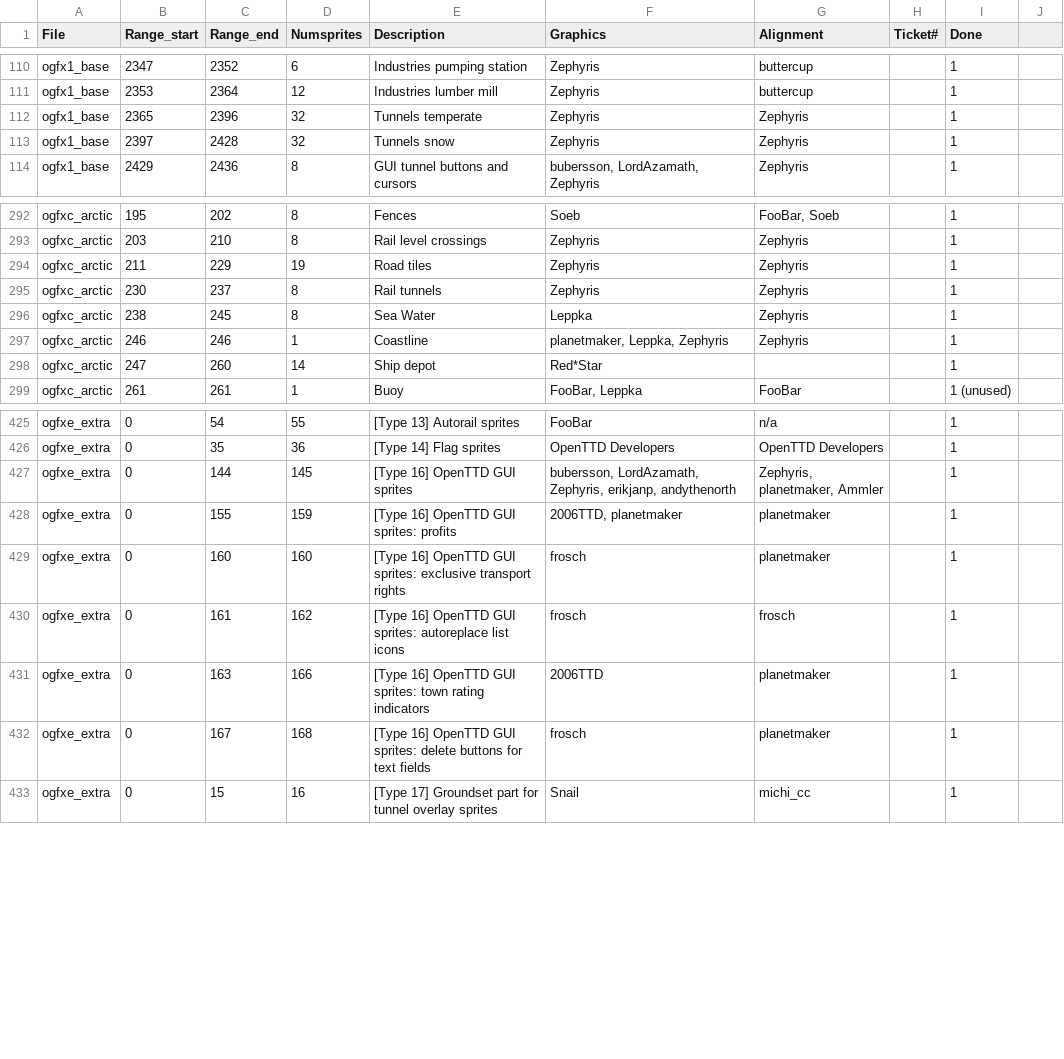
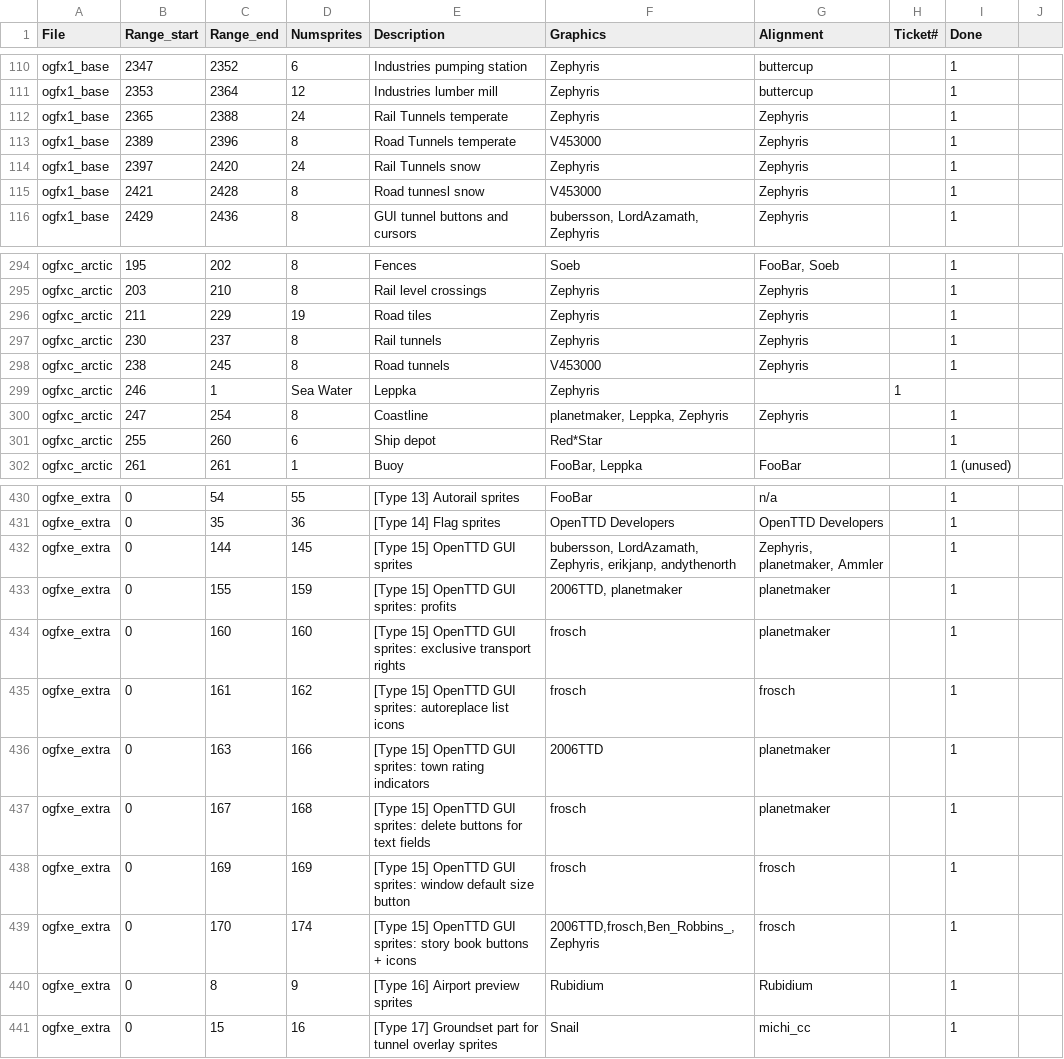
Before and after one commit to J0anJosep/opengfx, a CSV file: docs/authoroverview.csv, drawn as a sheet; only a part is shown, gaps mark what is left out; the diff covers the shown part only.

Commit message:
Backport r1013, r1014, r1015, r1016: GUI icons for story board and window default size

```diff
--- a/docs/authoroverview.csv
+++ b/docs/authoroverview.csv
@@ -111,4 +111,6 @@ ogfx1_base;2347;2352;6;Industries pumping station;Zephyris;buttercup;;1
 ogfx1_base;2353;2364;12;Industries lumber mill;Zephyris;buttercup;;1
-ogfx1_base;2365;2396;32;Tunnels temperate;Zephyris;Zephyris;;1
-ogfx1_base;2397;2428;32;Tunnels snow;Zephyris;Zephyris;;1
+ogfx1_base;2365;2388;24;Rail Tunnels temperate;Zephyris;Zephyris;;1
+ogfx1_base;2389;2396;8;Road Tunnels temperate;V453000;Zephyris;;1
+ogfx1_base;2397;2420;24;Rail Tunnels snow;Zephyris;Zephyris;;1
+ogfx1_base;2421;2428;8;Road tunnesl snow;V453000;Zephyris;;1
 ogfx1_base;2429;2436;8;GUI tunnel buttons and cursors;bubersson, LordAzamath, Zephyris;Zephyris;;1
@@ -295,5 +297,6 @@ ogfxc_arctic;211;229;19;Road tiles;Zephyris;Zephyris;;1
 ogfxc_arctic;230;237;8;Rail tunnels;Zephyris;Zephyris;;1
-ogfxc_arctic;238;245;8;Sea Water;Leppka;Zephyris;;1
-ogfxc_arctic;246;246;1;Coastline;planetmaker, Leppka, Zephyris;Zephyris;;1
-ogfxc_arctic;247;260;14;Ship depot;Red*Star;;;1
+ogfxc_arctic;238;245;8;Road tunnels;V453000;Zephyris;;1
+ogfxc_arctic;246;1;Sea Water;Leppka;Zephyris;;1
+ogfxc_arctic;247;254;8;Coastline;planetmaker, Leppka, Zephyris;Zephyris;;1
+ogfxc_arctic;255;260;6;Ship depot;Red*Star;;;1
 ogfxc_arctic;261;261;1;Buoy;FooBar, Leppka;FooBar;;1 (unused)
@@ -426,8 +431,11 @@ ogfxe_extra;0;54;55;[Type 13] Autorail sprites;FooBar;n/a;;1
 ogfxe_extra;0;35;36;[Type 14] Flag sprites;OpenTTD Developers;OpenTTD Developers;;1
-ogfxe_extra;0;144;145;[Type 16] OpenTTD GUI sprites;bubersson, LordAzamath, Zephyris, erikjanp, andythenorth;Zephyris, planetmaker, Ammler;;1
-ogfxe_extra;0;155;159;[Type 16] OpenTTD GUI sprites: profits;2006TTD, planetmaker; planetmaker;;1
-ogfxe_extra;0;160;160;[Type 16] OpenTTD GUI sprites: exclusive transport rights;frosch; planetmaker;;1
-ogfxe_extra;0;161;162;[Type 16] OpenTTD GUI sprites: autoreplace list icons;frosch;frosch;;1
-ogfxe_extra;0;163;166;[Type 16] OpenTTD GUI sprites: town rating indicators;2006TTD;planetmaker;;1
-ogfxe_extra;0;167;168;[Type 16] OpenTTD GUI sprites: delete buttons for text fields;frosch;planetmaker;;1
+ogfxe_extra;0;144;145;[Type 15] OpenTTD GUI sprites;bubersson, LordAzamath, Zephyris, erikjanp, andythenorth;Zephyris, planetmaker, Ammler;;1
+ogfxe_extra;0;155;159;[Type 15] OpenTTD GUI sprites: profits;2006TTD, planetmaker; planetmaker;;1
+ogfxe_extra;0;160;160;[Type 15] OpenTTD GUI sprites: exclusive transport rights;frosch; planetmaker;;1
+ogfxe_extra;0;161;162;[Type 15] OpenTTD GUI sprites: autoreplace list icons;frosch;frosch;;1
+ogfxe_extra;0;163;166;[Type 15] OpenTTD GUI sprites: town rating indicators;2006TTD;planetmaker;;1
+ogfxe_extra;0;167;168;[Type 15] OpenTTD GUI sprites: delete buttons for text fields;frosch;planetmaker;;1
+ogfxe_extra;0;169;169;[Type 15] OpenTTD GUI sprites: window default size button;frosch;frosch;;1
+ogfxe_extra;0;170;174;[Type 15] OpenTTD GUI sprites: story book buttons + icons;2006TTD,frosch,Ben_Robbins_, Zephyris;frosch;;1
+ogfxe_extra;0;8;9;[Type 16] Airport preview sprites;Rubidium;Rubidium;;1
 ogfxe_extra;0;15;16;[Type 17] Groundset part for tunnel overlay sprites;Snail;michi_cc;;1
```
Also changed, not shown: 2 added rows and 7 edited cells elsewhere in this file, 3 other files.
